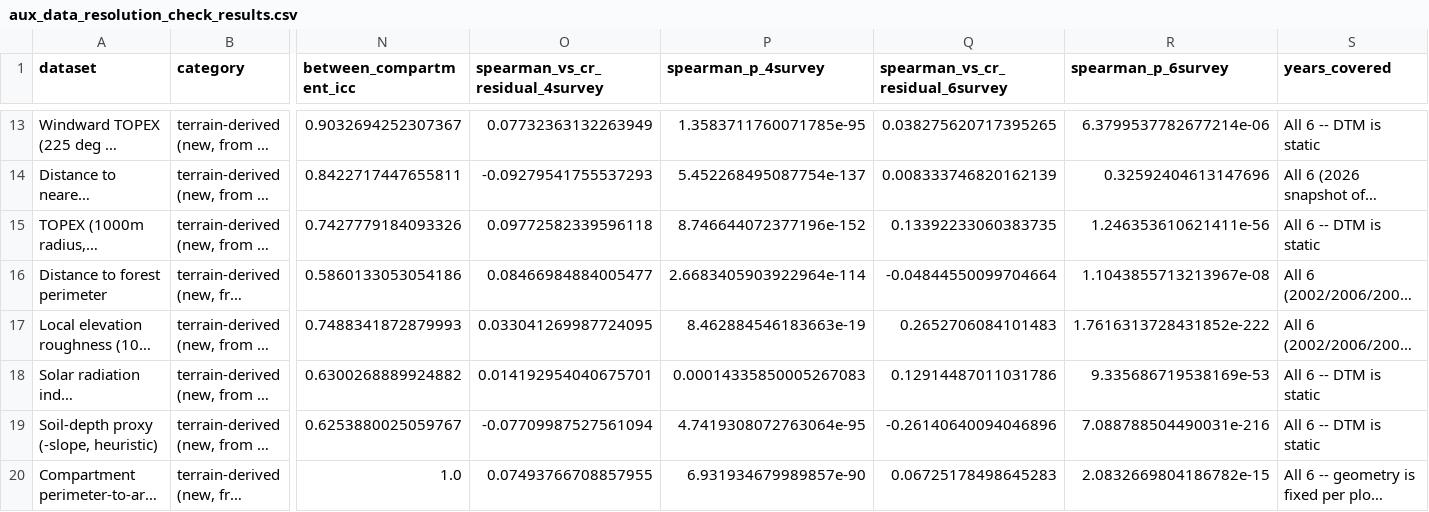
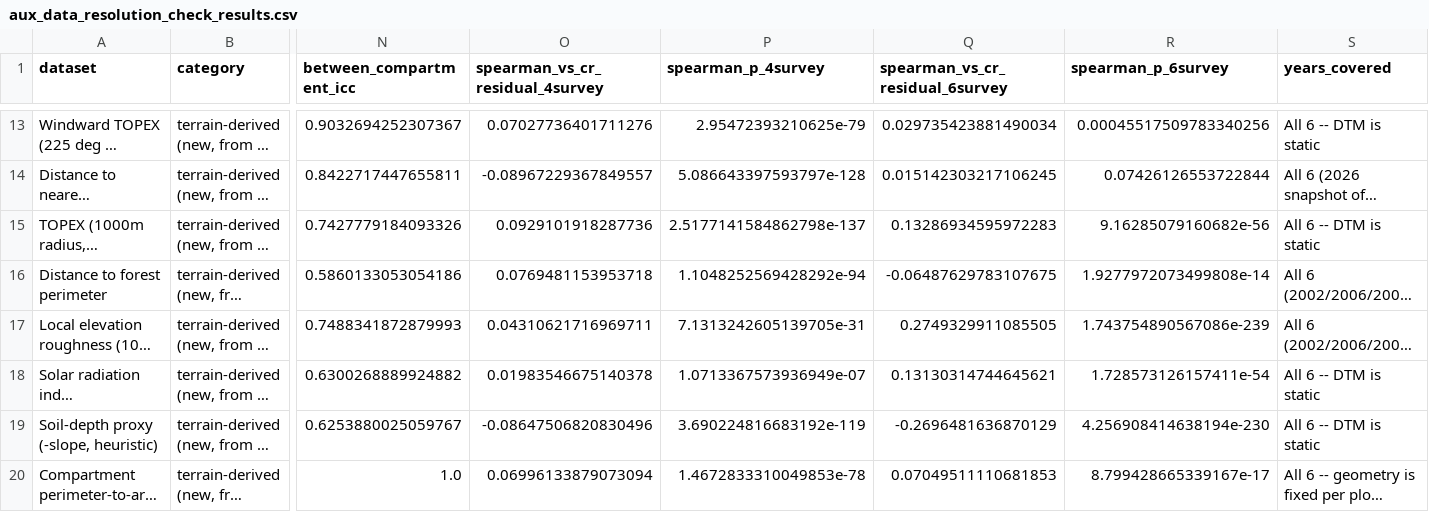
Before and after one commit to shreeyagorasia/forest_diss, a CSV file: notebooks/environmental_data/figures/aux_data_resolution_check_results.csv, drawn as a sheet; only a part is shown, gaps mark what is left out; long unchanged cells end in …; the diff covers the shown part only; the diff names each change by its address in the sheet, - before the commit and + after, or states it on an @@ line.

```diff
--- a/notebooks/environmental_data/figures/aux_data_resolution_check_results.csv
+++ b/notebooks/environmental_data/figures/aux_data_resolution_check_results.csv
-O13 (spearman_vs_cr_residual_4survey): 0.07732363132263949
+O13 (spearman_vs_cr_residual_4survey): 0.07027736401711276
-P13 (spearman_p_4survey): 1.3583711760071785e-95
+P13 (spearman_p_4survey): 2.95472393210625e-79
-Q13 (spearman_vs_cr_residual_6survey): 0.038275620717395265
+Q13 (spearman_vs_cr_residual_6survey): 0.029735423881490034
-R13 (spearman_p_6survey): 6.3799537782677214e-06
+R13 (spearman_p_6survey): 0.00045517509783340256
-O14 (spearman_vs_cr_residual_4survey): -0.09279541755537293
+O14 (spearman_vs_cr_residual_4survey): -0.08967229367849557
-P14 (spearman_p_4survey): 5.452268495087754e-137
+P14 (spearman_p_4survey): 5.086643397593797e-128
-Q14 (spearman_vs_cr_residual_6survey): 0.008333746820162139
+Q14 (spearman_vs_cr_residual_6survey): 0.015142303217106245
-R14 (spearman_p_6survey): 0.32592404613147696
+R14 (spearman_p_6survey): 0.07426126553722844
-O15 (spearman_vs_cr_residual_4survey): 0.09772582339596118
+O15 (spearman_vs_cr_residual_4survey): 0.0929101918287736
-P15 (spearman_p_4survey): 8.746644072377196e-152
+P15 (spearman_p_4survey): 2.5177141584862798e-137
-Q15 (spearman_vs_cr_residual_6survey): 0.13392233060383735
+Q15 (spearman_vs_cr_residual_6survey): 0.13286934595972283
-R15 (spearman_p_6survey): 1.246353610621411e-56
+R15 (spearman_p_6survey): 9.16285079160682e-56
-O16 (spearman_vs_cr_residual_4survey): 0.08466984884005477
+O16 (spearman_vs_cr_residual_4survey): 0.0769481153953718
-P16 (spearman_p_4survey): 2.6683405903922964e-114
+P16 (spearman_p_4survey): 1.1048252569428292e-94
-Q16 (spearman_vs_cr_residual_6survey): -0.04844550099704664
+Q16 (spearman_vs_cr_residual_6survey): -0.06487629783107675
-R16 (spearman_p_6survey): 1.1043855713213967e-08
+R16 (spearman_p_6survey): 1.9277972073499808e-14
-O17 (spearman_vs_cr_residual_4survey): 0.033041269987724095
+O17 (spearman_vs_cr_residual_4survey): 0.04310621716969711
-P17 (spearman_p_4survey): 8.462884546183663e-19
+P17 (spearman_p_4survey): 7.1313242605139705e-31
-Q17 (spearman_vs_cr_residual_6survey): 0.2652706084101483
+Q17 (spearman_vs_cr_residual_6survey): 0.2749329911085505
-R17 (spearman_p_6survey): 1.7616313728431852e-222
+R17 (spearman_p_6survey): 1.743754890567086e-239
-O18 (spearman_vs_cr_residual_4survey): 0.014192954040675701
+O18 (spearman_vs_cr_residual_4survey): 0.01983546675140378
-P18 (spearman_p_4survey): 0.00014335850005267083
+P18 (spearman_p_4survey): 1.0713367573936949e-07
-Q18 (spearman_vs_cr_residual_6survey): 0.12914487011031786
+Q18 (spearman_vs_cr_residual_6survey): 0.13130314744645621
-R18 (spearman_p_6survey): 9.335686719538169e-53
+R18 (spearman_p_6survey): 1.728573126157411e-54
-O19 (spearman_vs_cr_residual_4survey): -0.07709987527561094
+O19 (spearman_vs_cr_residual_4survey): -0.08647506820830496
-P19 (spearman_p_4survey): 4.7419308072763064e-95
+P19 (spearman_p_4survey): 3.690224816683192e-119
-Q19 (spearman_vs_cr_residual_6survey): -0.26140640094046896
+Q19 (spearman_vs_cr_residual_6survey): -0.2696481636870129
-R19 (spearman_p_6survey): 7.088788504490031e-216
+R19 (spearman_p_6survey): 4.256908414638194e-230
-O20 (spearman_vs_cr_residual_4survey): 0.07493766708857955
+O20 (spearman_vs_cr_residual_4survey): 0.06996133879073094
-P20 (spearman_p_4survey): 6.931934679989857e-90
+P20 (spearman_p_4survey): 1.4672833310049853e-78
-Q20 (spearman_vs_cr_residual_6survey): 0.06725178498645283
+Q20 (spearman_vs_cr_residual_6survey): 0.07049511110681853
-R20 (spearman_p_6survey): 2.0832669804186782e-15
+R20 (spearman_p_6survey): 8.799428665339167e-17
```
Also changed, not shown: 89 edited cells elsewhere in this file, 13 other files.
